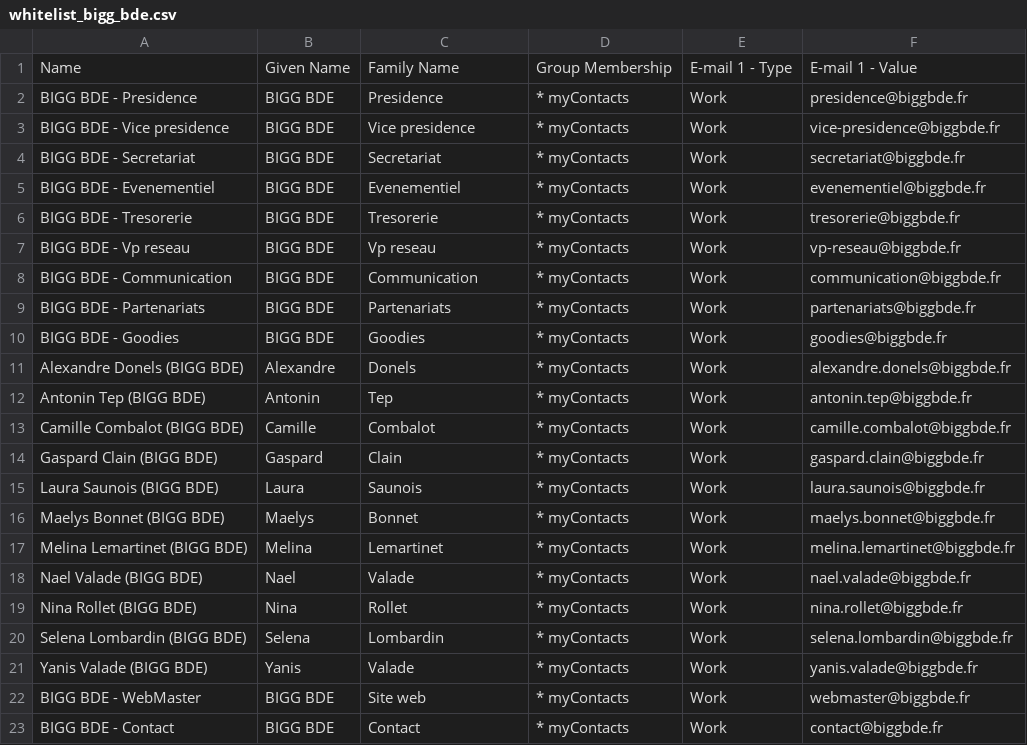
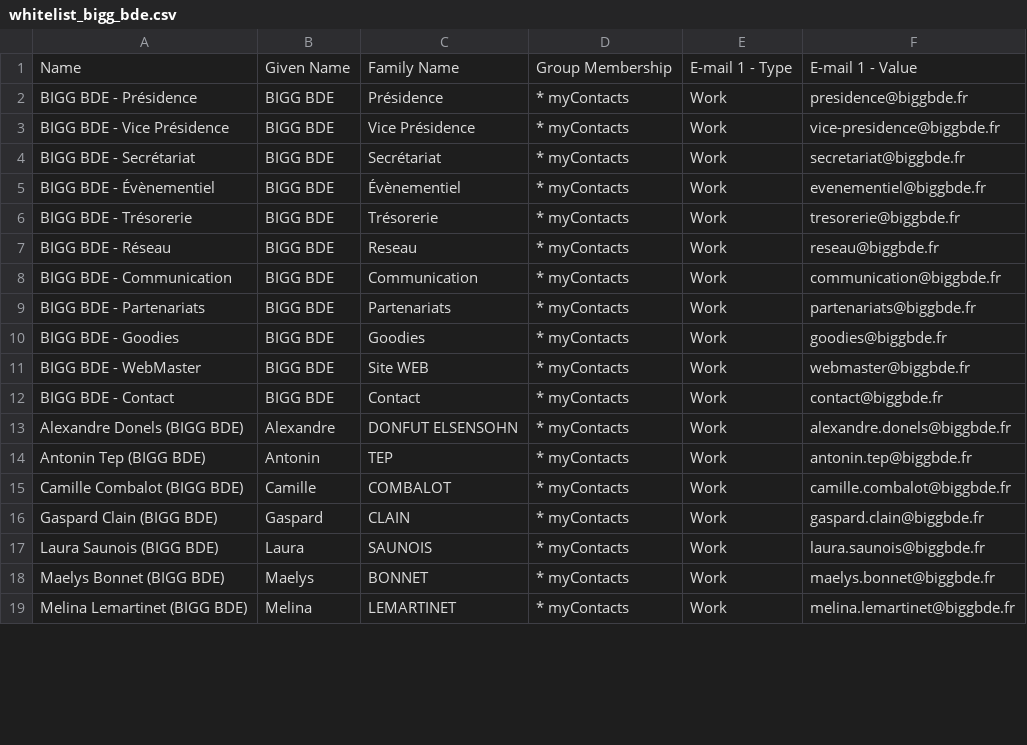
Before and after one commit to BIGG-BDE/bigg-bde.github.io, a CSV file: contact/tuto-mails-bigg/documents/whitelist_bigg_bde.csv, drawn as a sheet; only a part is shown; the diff covers the shown part only.

Commit message:
FIX : csv emails du bigg mails erronés

```diff
--- a/contact/tuto-mails-bigg/documents/whitelist_bigg_bde.csv
+++ b/contact/tuto-mails-bigg/documents/whitelist_bigg_bde.csv
@@ -1,8 +1,8 @@
 Name,Given Name,Family Name,Group Membership,E-mail 1 - Type,E-mail 1 - Value
-BIGG BDE - Presidence,BIGG BDE,Presidence,* myContacts,Work,presidence@biggbde.fr
-BIGG BDE - Vice presidence,BIGG BDE,Vice presidence,* myContacts,Work,vice-presidence@biggbde.fr
-BIGG BDE - Secretariat,BIGG BDE,Secretariat,* myContacts,Work,secretariat@biggbde.fr
-BIGG BDE - Evenementiel,BIGG BDE,Evenementiel,* myContacts,Work,evenementiel@biggbde.fr
-BIGG BDE - Tresorerie,BIGG BDE,Tresorerie,* myContacts,Work,tresorerie@biggbde.fr
-BIGG BDE - Vp reseau,BIGG BDE,Vp reseau,* myContacts,Work,vp-reseau@biggbde.fr
+BIGG BDE - Présidence,BIGG BDE,Présidence,* myContacts,Work,presidence@biggbde.fr
+BIGG BDE - Vice Présidence,BIGG BDE,Vice Présidence,* myContacts,Work,vice-presidence@biggbde.fr
+BIGG BDE - Secrétariat,BIGG BDE,Secrétariat,* myContacts,Work,secretariat@biggbde.fr
+BIGG BDE - Évènementiel,BIGG BDE,Évènementiel,* myContacts,Work,evenementiel@biggbde.fr
+BIGG BDE - Trésorerie,BIGG BDE,Trésorerie,* myContacts,Work,tresorerie@biggbde.fr
+BIGG BDE - Réseau,BIGG BDE,Reseau,* myContacts,Work,reseau@biggbde.fr
 BIGG BDE - Communication,BIGG BDE,Communication,* myContacts,Work,communication@biggbde.fr
@@ -10,14 +10,10 @@ BIGG BDE - Partenariats,BIGG BDE,Partenariats,* myContacts,Work,partenariats@big
 BIGG BDE - Goodies,BIGG BDE,Goodies,* myContacts,Work,goodies@biggbde.fr
-Alexandre Donels (BIGG BDE),Alexandre,Donels,* myContacts,Work,alexandre.donels@biggbde.fr
-Antonin Tep (BIGG BDE),Antonin,Tep,* myContacts,Work,antonin.tep@biggbde.fr
-Camille Combalot (BIGG BDE),Camille,Combalot,* myContacts,Work,camille.combalot@biggbde.fr
-Gaspard Clain (BIGG BDE),Gaspard,Clain,* myContacts,Work,gaspard.clain@biggbde.fr
-Laura Saunois (BIGG BDE),Laura,Saunois,* myContacts,Work,laura.saunois@biggbde.fr
-Maelys Bonnet (BIGG BDE),Maelys,Bonnet,* myContacts,Work,maelys.bonnet@biggbde.fr
-Melina Lemartinet (BIGG BDE),Melina,Lemartinet,* myContacts,Work,melina.lemartinet@biggbde.fr
-Nael Valade (BIGG BDE),Nael,Valade,* myContacts,Work,nael.valade@biggbde.fr
-Nina Rollet (BIGG BDE),Nina,Rollet,* myContacts,Work,nina.rollet@biggbde.fr
-Selena Lombardin (BIGG BDE),Selena,Lombardin,* myContacts,Work,selena.lombardin@biggbde.fr
-Yanis Valade (BIGG BDE),Yanis,Valade,* myContacts,Work,yanis.valade@biggbde.fr
-BIGG BDE - WebMaster,BIGG BDE,Site web,* myContacts,Work,webmaster@biggbde.fr
+BIGG BDE - WebMaster,BIGG BDE,Site WEB,* myContacts,Work,webmaster@biggbde.fr
 BIGG BDE - Contact,BIGG BDE,Contact,* myContacts,Work,contact@biggbde.fr
+Alexandre Donels (BIGG BDE),Alexandre,DONFUT ELSENSOHN,* myContacts,Work,alexandre.donels@biggbde.fr
+Antonin Tep (BIGG BDE),Antonin,TEP,* myContacts,Work,antonin.tep@biggbde.fr
+Camille Combalot (BIGG BDE),Camille,COMBALOT,* myContacts,Work,camille.combalot@biggbde.fr
+Gaspard Clain (BIGG BDE),Gaspard,CLAIN,* myContacts,Work,gaspard.clain@biggbde.fr
+Laura Saunois (BIGG BDE),Laura,SAUNOIS,* myContacts,Work,laura.saunois@biggbde.fr
+Maelys Bonnet (BIGG BDE),Maelys,BONNET,* myContacts,Work,maelys.bonnet@biggbde.fr
+Melina Lemartinet (BIGG BDE),Melina,LEMARTINET,* myContacts,Work,melina.lemartinet@biggbde.fr
```
Also changed, not shown: 4 added rows and 1 edited cell elsewhere in this file.
